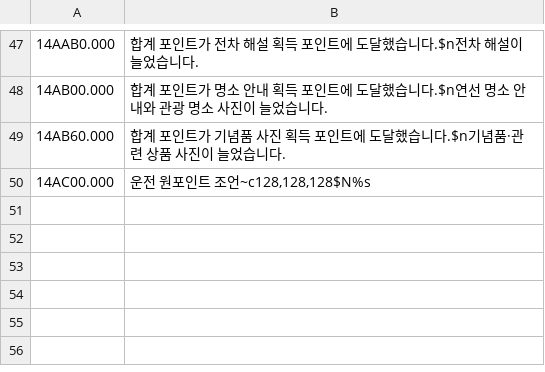
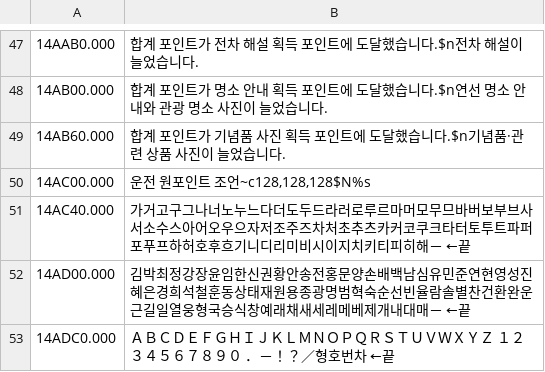
Before and after one commit to hospi0/densha-ryojou-kr-patch, a TSV file: work/tr/tr_11.tsv, drawn as a sheet; only a part is shown, gaps mark what is left out.

```diff
--- a/work/tr/tr_11.tsv
+++ b/work/tr/tr_11.tsv
@@ -50 +50,4 @@
 14AC00.000	운전 원포인트 조언~c128,128,128$N%s
+14AC40.000	가거고구그나너노누느다더도두드라러로루르마머모무므바버보부브사서소수스아어오우으자저조주즈차처초추츠카커코쿠크타터토투트파퍼포푸프하허호후흐기니디리미비시이지치키티피히해－　　←끝
+14AD00.000	김박최정강장윤임한신권황안송전홍문양손배백남심유민준연현영성진혜은경희석철훈동상태재원용종광명범혁숙순선빈율람솔별찬건환완운근길일열웅형국승식창예래채새세레메베제개내대매－　　←끝
+14ADC0.000	ＡＢＣＤＥＦＧＨＩＪＫＬＭＮＯＰＱＲＳＴＵＶＷＸＹＺ　　　　１２３４５６７８９０　　　　　．－！？／형호번차　　　　　　　　　　　　　　　　　　　　　　　　　　　　　　　　　　←끝
```
Also changed, not shown: work/text/ui_hud.tsv, work/text/ui_menu.tsv, 45 other files.
